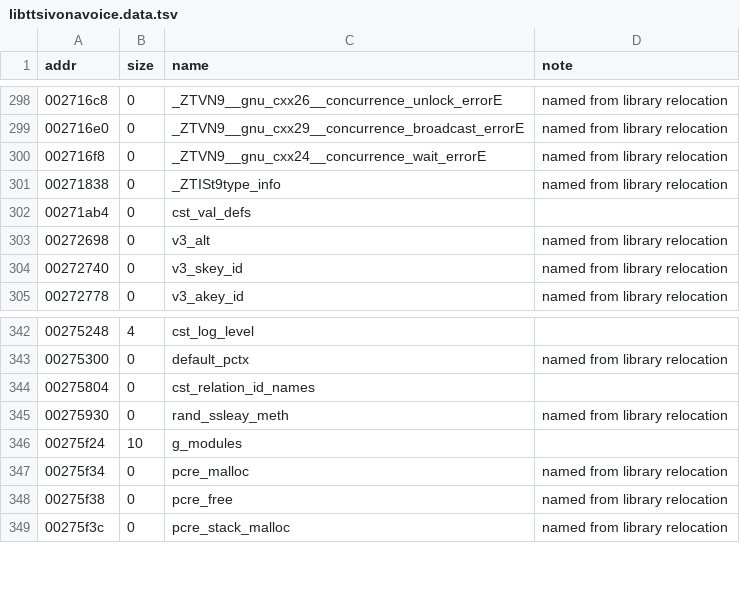
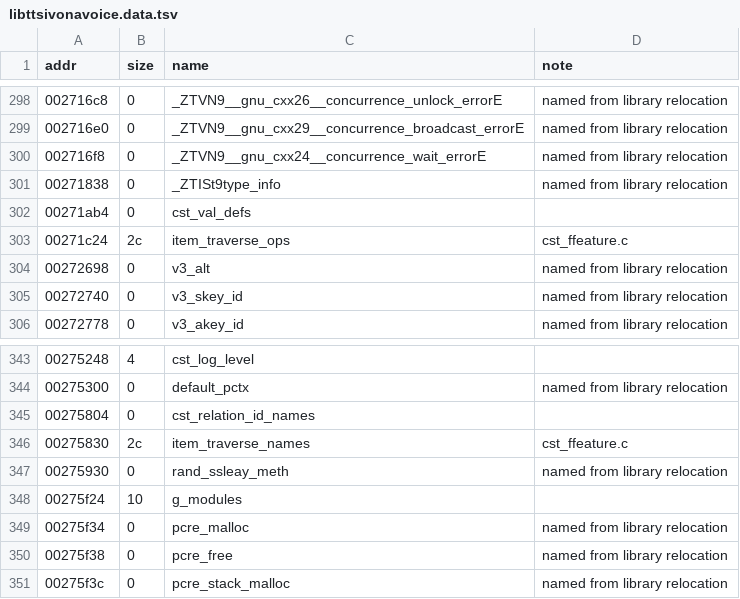
Before and after one commit to sweetbbak/open-ivona, a TSV file: symbols/libttsivonavoice.data.tsv, drawn as a sheet; only a part is shown, gaps mark what is left out.

```diff
--- a/symbols/libttsivonavoice.data.tsv
+++ b/symbols/libttsivonavoice.data.tsv
@@ -302,2 +302,3 @@ addr	size	name	note
 00271ab4	0	cst_val_defs	
+00271c24	2c	item_traverse_ops	cst_ffeature.c
 00272698	0	v3_alt	named from library relocation
@@ -344,2 +345,3 @@ addr	size	name	note
 00275804	0	cst_relation_id_names	
+00275830	2c	item_traverse_names	cst_ffeature.c
 00275930	0	rand_ssleay_meth	named from library relocation
```
Also changed, not shown: symbols/libttsivonavoice.funcs.tsv, 2 other files.
